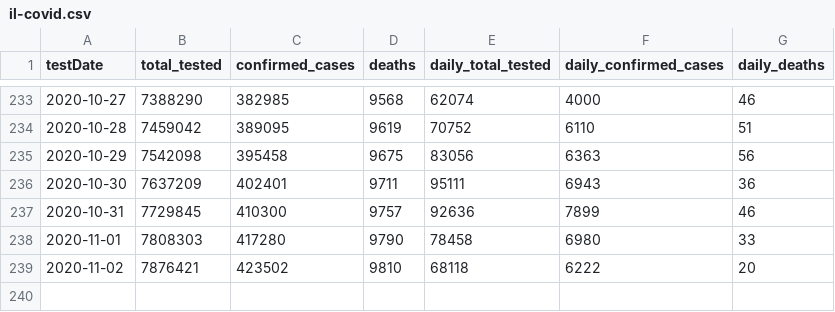
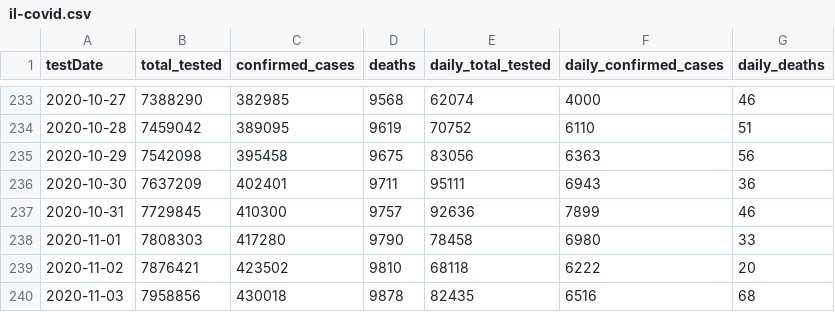
Before and after one commit to cbgoodman/il-covid19, a CSV file: il-covid.csv, drawn as a sheet; only a part is shown, gaps mark what is left out; the diff names each change by its address in the sheet, - before the commit and + after, or states it on an @@ line.

```diff
--- a/il-covid.csv
+++ b/il-covid.csv
+row 240: 2020-11-03 | 7958856 | 430018 | 9878 | 82435 | 6516 | 68
```
Also changed, not shown: 10 other files.
